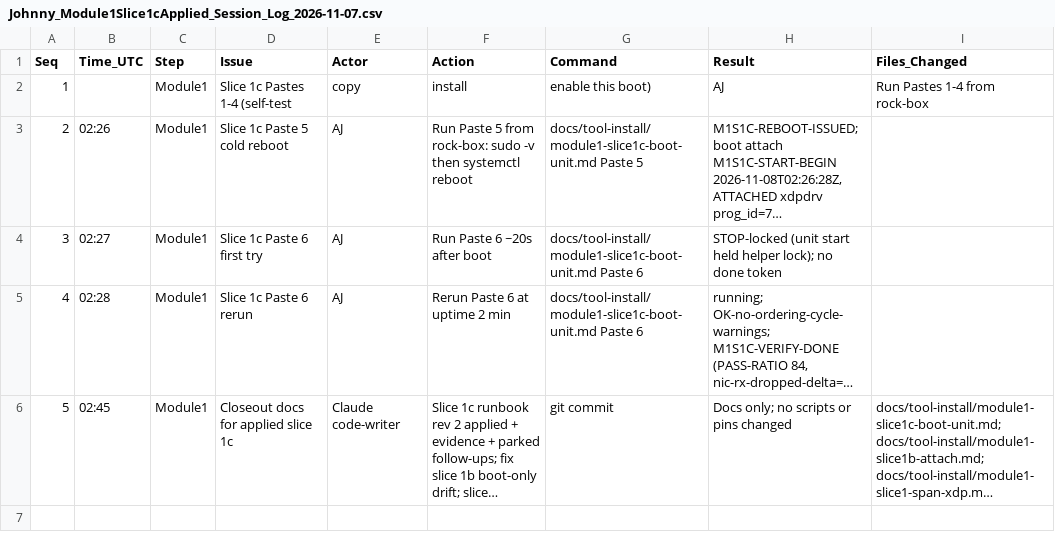
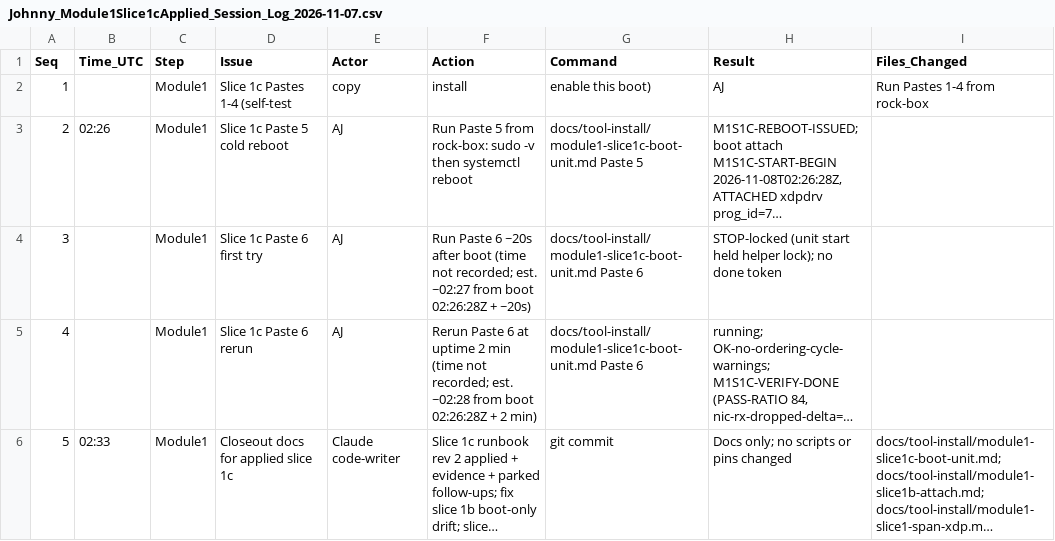
Before and after one commit to ajeswint/strix-halo-johnny, a CSV file: docs/sessions/Johnny_Module1Slice1cApplied_Session_Log_2026-11-07.csv, drawn as a sheet; only a part is shown; long unchanged cells end in …; the diff names each change by its address in the sheet, - before the commit and + after, or states it on an @@ line.

```diff
--- a/docs/sessions/Johnny_Module1Slice1cApplied_Session_Log_2026-11-07.csv
+++ b/docs/sessions/Johnny_Module1Slice1cApplied_Session_Log_2026-11-07.csv
-B4 (Time_UTC): 02:27
+B4 (Time_UTC): (empty)
-F4 (Action): …after boot
+F4 (Action): …after boot (time not recorded; est. ~02:27 from boot 02:26:28Z + ~20s)
-B5 (Time_UTC): 02:28
+B5 (Time_UTC): (empty)
-F5 (Action): …2 min
+F5 (Action): …2 min (time not recorded; est. ~02:28 from boot 02:26:28Z + 2 min)
-B6 (Time_UTC): 02:45
+B6 (Time_UTC): 02:33
```
Also changed, not shown: 5 other files.
